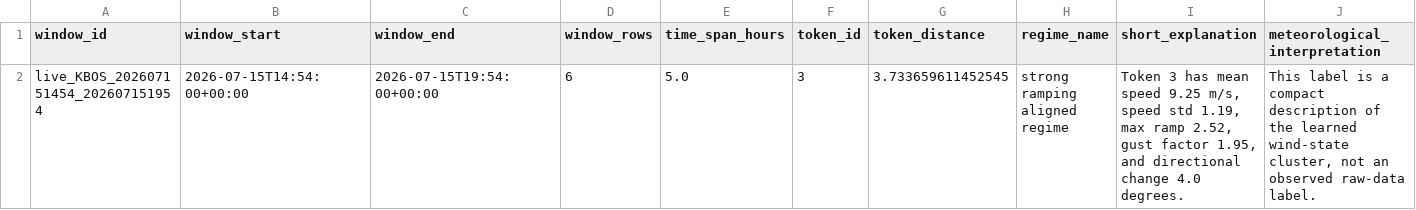
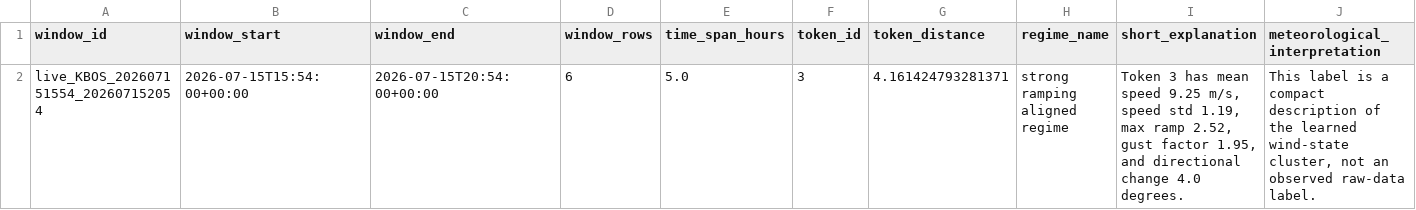
Before and after one commit to nayanananto/wind_live_hitl, a CSV file: data/live/semantic_states/KBOS_live_semantic_state.csv, drawn as a sheet; only a part is shown; removed rows and columns are numbered as before the commit, all else as after; rows hold the shown columns only; the diff names each change by its address in the sheet, - before the commit and + after, or states it on an @@ line.

```diff
--- a/data/live/semantic_states/KBOS_live_semantic_state.csv
+++ b/data/live/semantic_states/KBOS_live_semantic_state.csv
-row 2: live_KBOS_202607151454_202607151954 | 2026-07-15T14:54:00+00:00 | 2026-07-15T19:54:00+00:00 | 6 | 5.0 | 3 | 3.733659611452545 | strong ramping aligned regime | Token 3 has mean speed 9.25 m/s, speed std 1.19, max ramp 2.52, gust factor 1.95, and directional change 4.0 degrees. | This label is a compact description of the learned wind-state cluster, not an observed raw-data label.
+row 2: live_KBOS_202607151554_202607152054 | 2026-07-15T15:54:00+00:00 | 2026-07-15T20:54:00+00:00 | 6 | 5.0 | 3 | 4.161424793281371 | strong ramping aligned regime | Token 3 has mean speed 9.25 m/s, speed std 1.19, max ramp 2.52, gust factor 1.95, and directional change 4.0 degrees. | This label is a compact description of the learned wind-state cluster, not an observed raw-data label.
```
Also changed, not shown: data/live/aviationweather_metar/KBOS/metar_live.csv, 3 other files.
